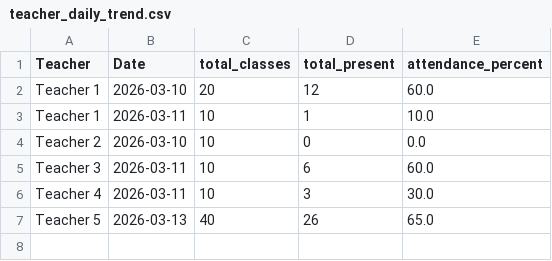
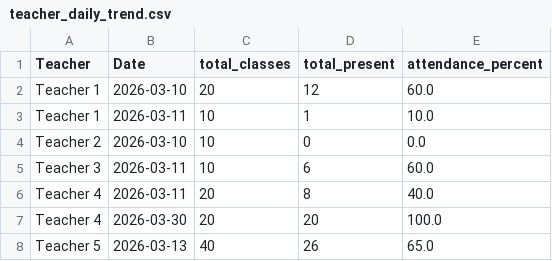
Before and after one commit to TanmayJain09/end-sem-practical-pbl, a CSV file: data/analytics_data/teacher/teacher_daily_trend.csv, drawn as a sheet.

```diff
--- a/data/analytics_data/teacher/teacher_daily_trend.csv
+++ b/data/analytics_data/teacher/teacher_daily_trend.csv
@@ -5,3 +5,4 @@ Teacher 2,2026-03-10,10,0,0.0
 Teacher 3,2026-03-11,10,6,60.0
-Teacher 4,2026-03-11,10,3,30.0
+Teacher 4,2026-03-11,20,8,40.0
+Teacher 4,2026-03-30,20,20,100.0
 Teacher 5,2026-03-13,40,26,65.0
```
Also changed, not shown: data/analytics_data/admin/student_attendance_summary.csv, data/analytics_data/teacher/teacher_student_summary.csv, 9 other files.
